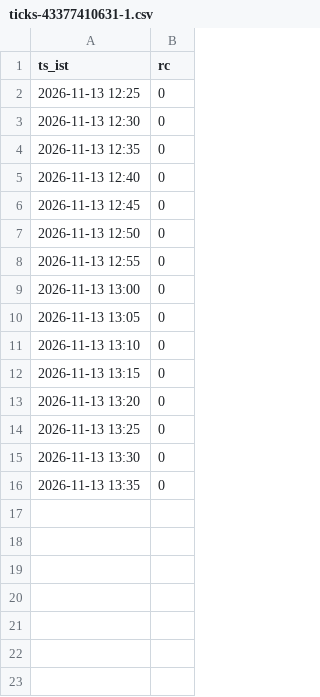
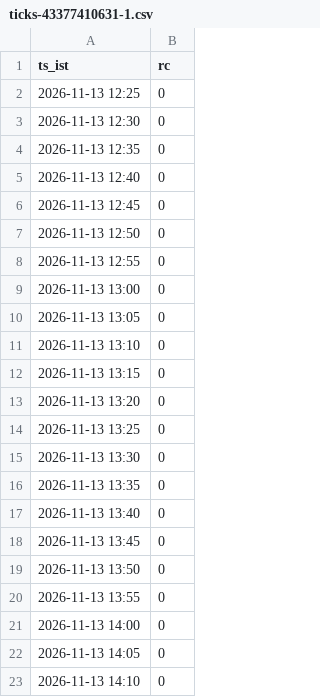
Before and after one commit to mng-unifize/market-files, a CSV file: data/live/ticks/ticks-43377410631-1.csv, drawn as a sheet.

Commit message:
paper live ticks 2026-11-13-1410

```diff
--- a/data/live/ticks/ticks-43377410631-1.csv
+++ b/data/live/ticks/ticks-43377410631-1.csv
@@ -16 +16,8 @@ ts_ist,rc
 2026-11-13 13:35,0
+2026-11-13 13:40,0
+2026-11-13 13:45,0
+2026-11-13 13:50,0
+2026-11-13 13:55,0
+2026-11-13 14:00,0
+2026-11-13 14:05,0
+2026-11-13 14:10,0
```
